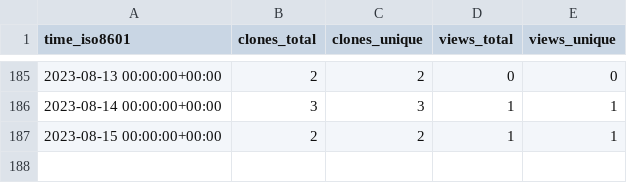
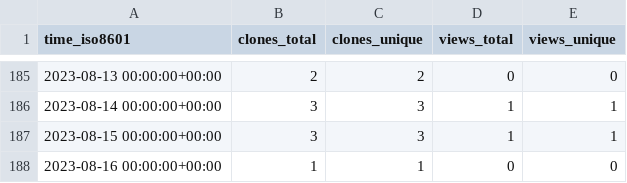
Before and after one commit to EarthSciML/EarthSciMLBase.jl, a CSV file: EarthSciML/EarthSciMLBase.jl/ghrs-data/views_clones_aggregate.csv, drawn as a sheet; only a part is shown, gaps mark what is left out.

```diff
--- a/EarthSciML/EarthSciMLBase.jl/ghrs-data/views_clones_aggregate.csv
+++ b/EarthSciML/EarthSciMLBase.jl/ghrs-data/views_clones_aggregate.csv
@@ -186,2 +186,3 @@ time_iso8601,clones_total,clones_unique,views_total,views_unique
 2023-08-14 00:00:00+00:00,3,3,1,1
-2023-08-15 00:00:00+00:00,2,2,1,1
+2023-08-15 00:00:00+00:00,3,3,1,1
+2023-08-16 00:00:00+00:00,1,1,0,0
```
Also changed, not shown: 1 other file.
